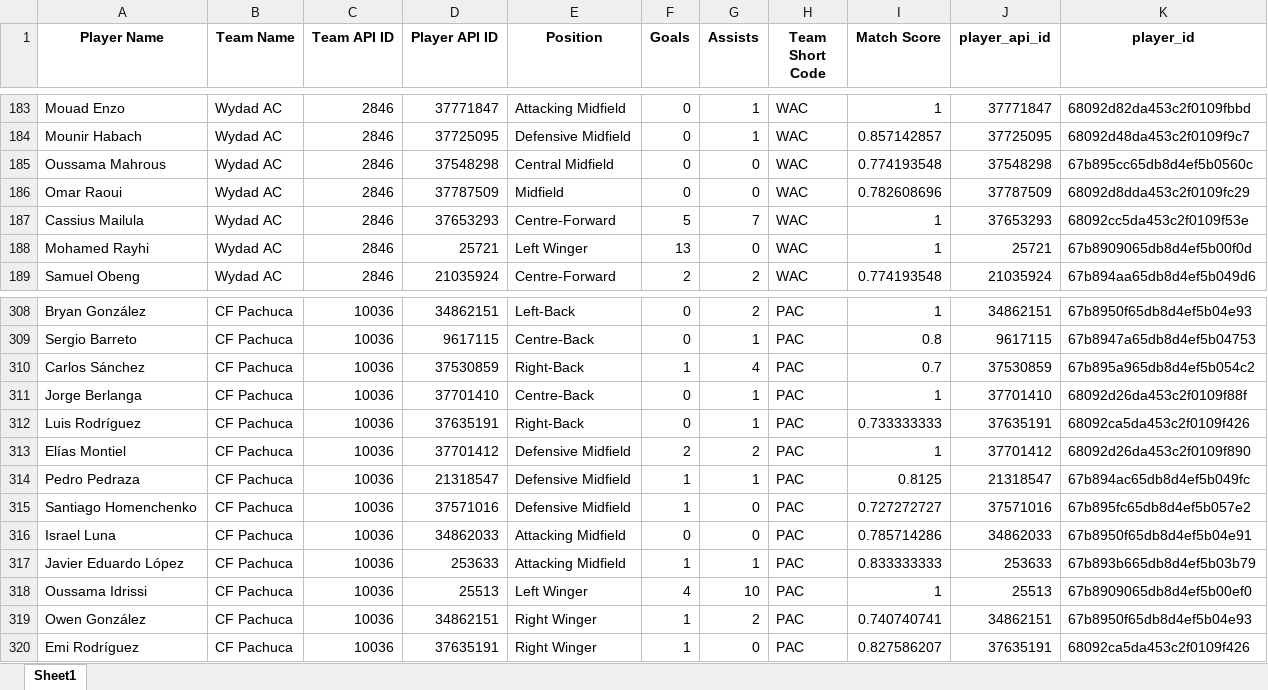
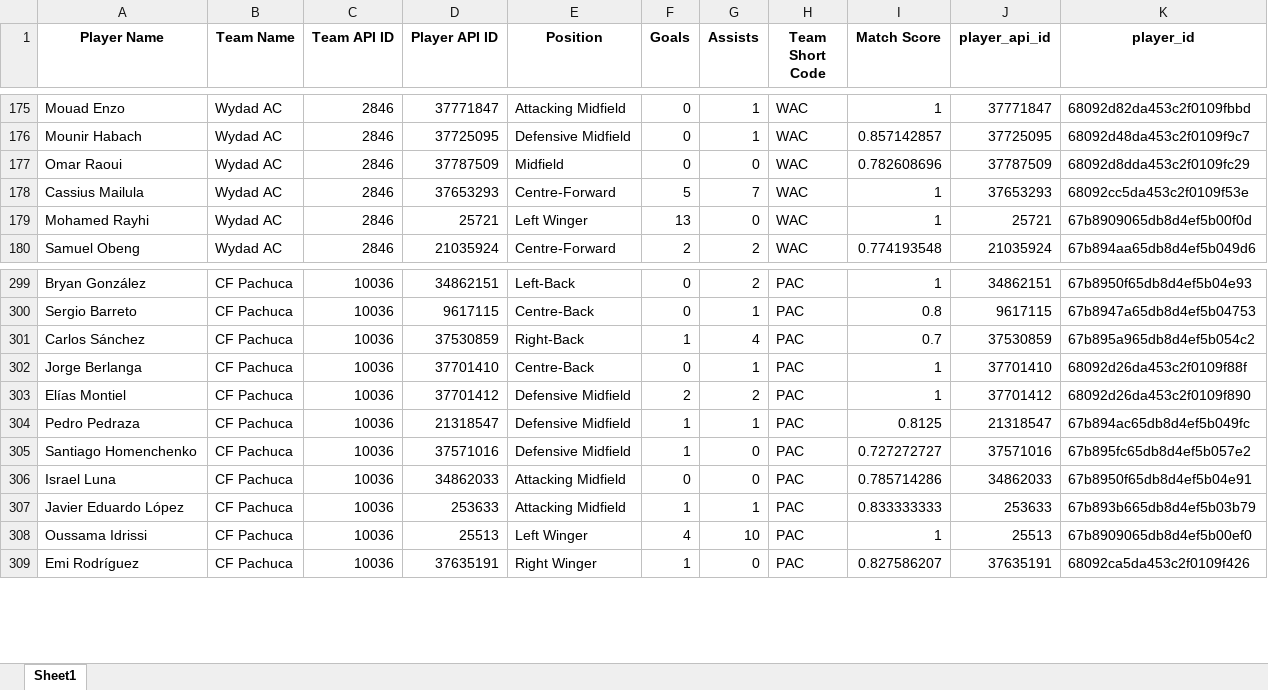
Before and after one commit to sportinerd/player_point_table, an Excel workbook: data/merged_mapped_players.xlsx, sheet Sheet1, drawn as a sheet; only a part is shown, gaps mark what is left out; values as stored, in another font and other column widths than the file's, no borders; conditional formats not drawn; the diff covers the shown part only; the diff names each change by its address in the sheet, - before the commit and + after, or states it on an @@ line.

```diff
--- a/data/merged_mapped_players.xlsx (sheet Sheet1)
+++ b/data/merged_mapped_players.xlsx (sheet Sheet1)
-row 185: Oussama Mahrous | Wydad AC | 2846 | 37548298 | Central Midfield | 0 | 0 | WAC | 0.774193548 | 37548298 | 67b895cc65db8d4ef5b0560c
-row 312: Luis Rodríguez | CF Pachuca | 10036 | 37635191 | Right-Back | 0 | 1 | PAC | 0.733333333 | 37635191 | 68092ca5da453c2f0109f426
-row 319: Owen González | CF Pachuca | 10036 | 34862151 | Right Winger | 1 | 2 | PAC | 0.740740741 | 34862151 | 67b8950f65db8d4ef5b04e93
```
Also changed, not shown: 8 removed rows elsewhere in this sheet.
